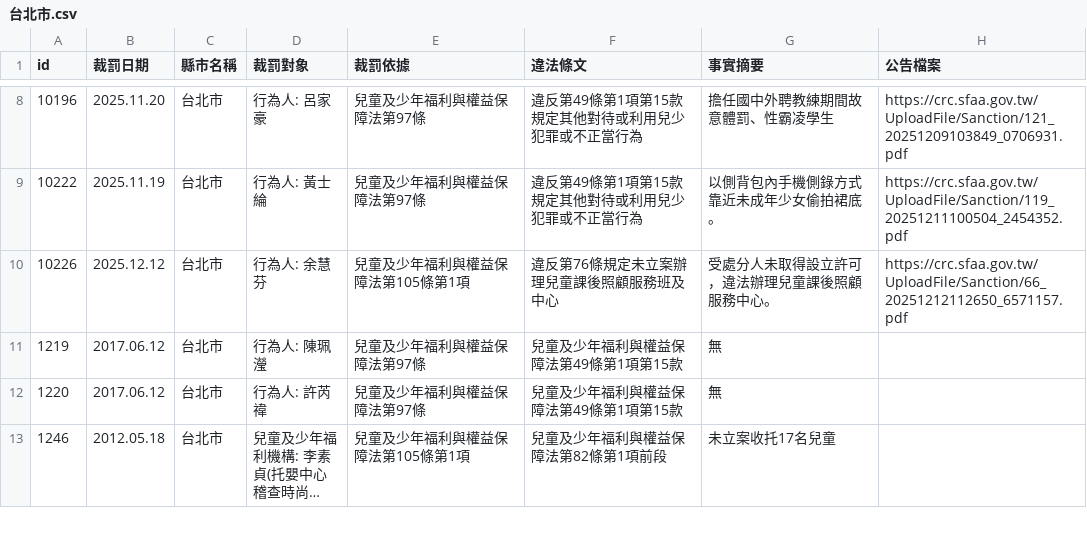
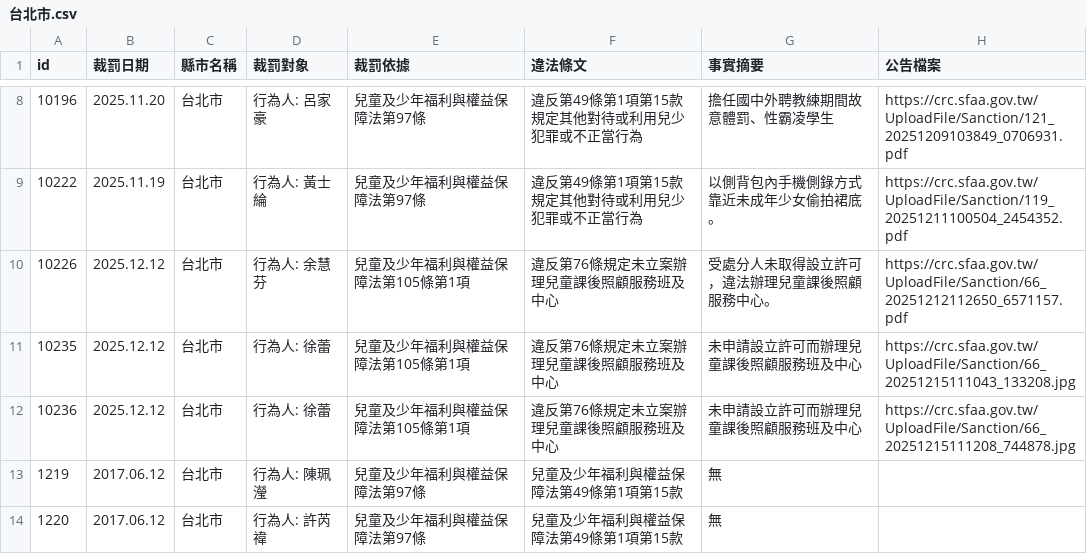
Before and after one commit to kiang/crc.sfaa.gov.tw, a CSV file: data/台北市.csv, drawn as a sheet; only a part is shown, gaps mark what is left out; the shorter side is filled out with more unchanged rows; long unchanged cells end in ….

```diff
--- a/data/台北市.csv
+++ b/data/台北市.csv
@@ -10,2 +10,4 @@ id,裁罰日期,縣市名稱,裁罰對象,裁罰依據,違法條文,事實摘要
 10226,2025.12.12,台北市,"行為人: 余慧芬",兒童及少年福利與權益保障法第105條第1項,違反第76條規定未立案辦理兒童課後照顧服務班及中心,受處分人未取得設立許可，違法辦理兒童課後照顧服務中心。,https://crc.sfaa.gov.tw/UploadFile/Sanction/66_20251212112650_6571157.pdf
+10235,2025.12.12,台北市,"行為人: 徐蕾",兒童及少年福利與權益保障法第105條第1項,違反第76條規定未立案辦理兒童課後照顧服務班及中心,未申請設立許可而辦理兒童課後照顧服務班及中心,https://crc.sfaa.gov.tw/UploadFile/Sanction/66_20251215111043_133208.jpg
+10236,2025.12.12,台北市,"行為人: 徐蕾",兒童及少年福利與權益保障法第105條第1項,違反第76條規定未立案辦理兒童課後照顧服務班及中心,未申請設立許可而辦理兒童課後照顧服務班及中心,https://crc.sfaa.gov.tw/UploadFile/Sanction/66_20251215111208_744878.jpg
 1219,2017.06.12,台北市,"行為人: 陳珮瀅",兒童及少年福利與權益保障法第97條,兒童及少年福利與權益保障法第49條第1項第15款,無,
```
Also changed, not shown: 4 other files.
